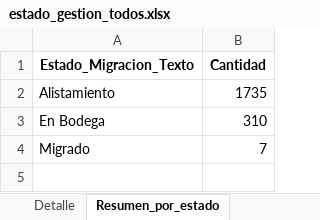
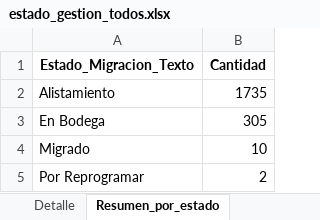
Before and after one commit to slenis01/Gestion_migracion_tablero, an Excel workbook: Resultado/estado_gestion_todos.xlsx, sheet Resumen_por_estado, drawn as a sheet; values as stored, in another font and other column widths than the file's, no borders; the diff names each change by its address in the sheet, - before the commit and + after, or states it on an @@ line.

```diff
--- a/Resultado/estado_gestion_todos.xlsx (sheet Resumen_por_estado)
+++ b/Resultado/estado_gestion_todos.xlsx (sheet Resumen_por_estado)
-B3 (Cantidad): 310
+B3 (Cantidad): 305
-B4 (Cantidad): 7
+B4 (Cantidad): 10
+row 5: Por Reprogramar | 2
```
Also changed, not shown: sheet Detalle, Resultado/estado_gestion_Paquete_1_Medellin.xlsx, Resultado/estado_gestion_Paquete_Bogota_1.xlsx, 2 other files.
